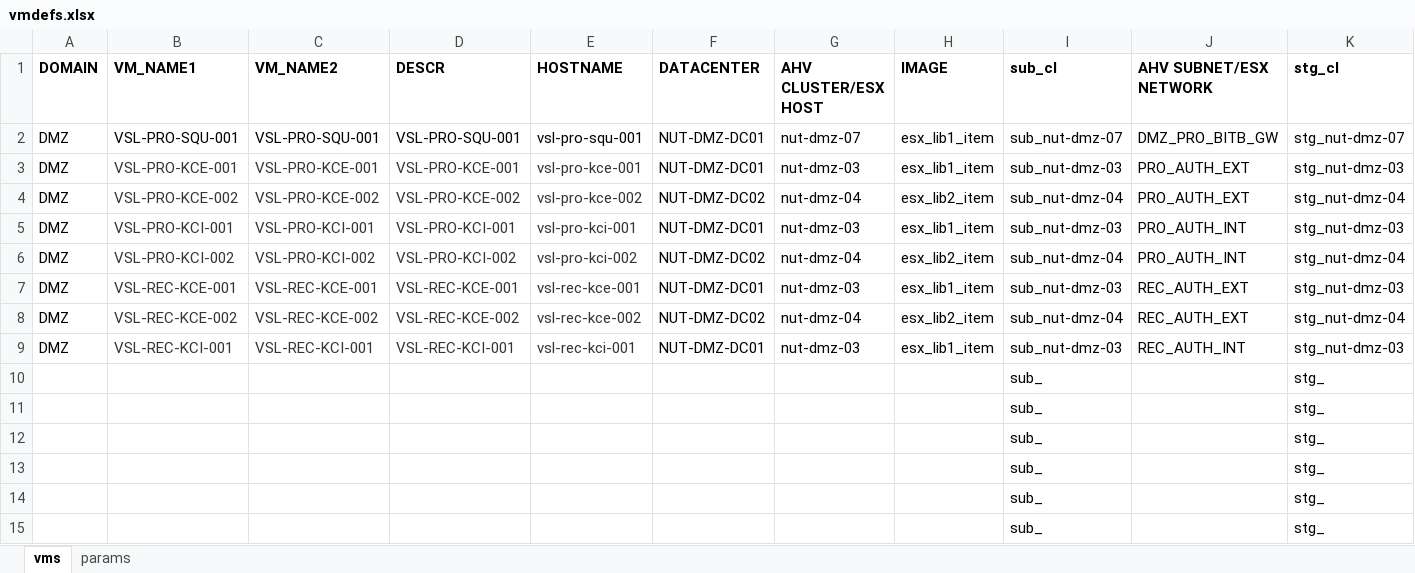
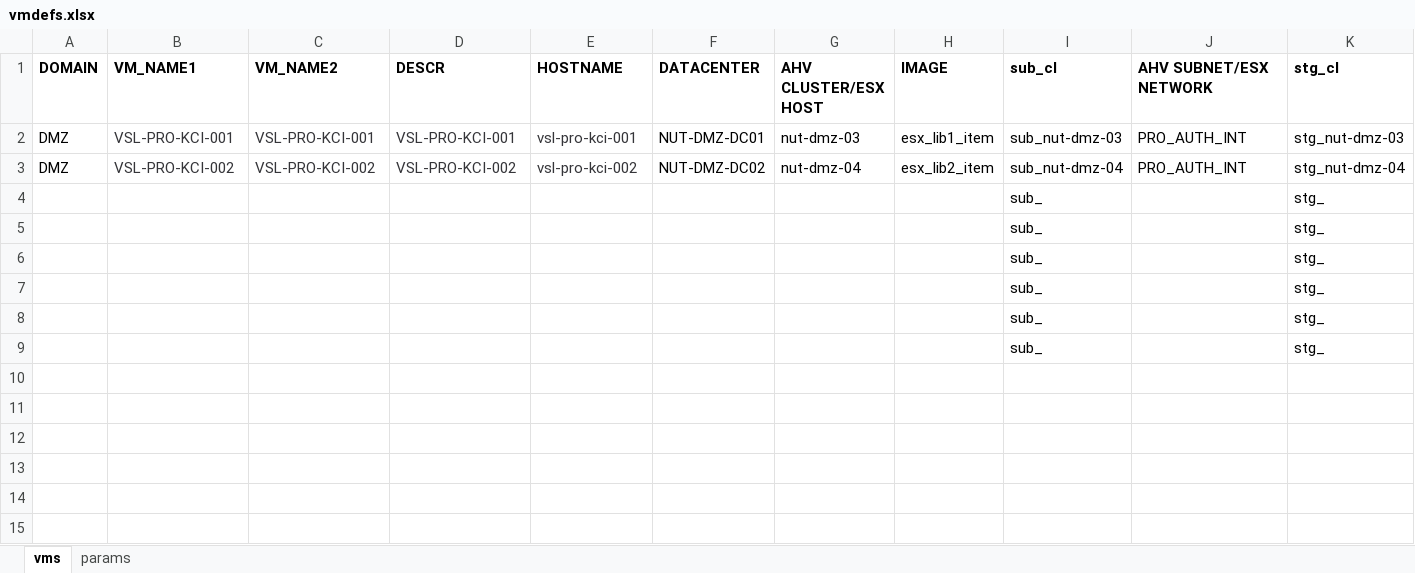
Before and after one commit to steve3535/terraform, an Excel workbook: vmdefs.xlsx, sheet vms, drawn as a sheet; only a part is shown; values as stored, in another font and other column widths than the file's, no borders; rows hold the shown columns only; the diff names each change by its address in the sheet, - before the commit and + after, or states it on an @@ line.

```diff
--- a/vmdefs.xlsx (sheet vms)
+++ b/vmdefs.xlsx (sheet vms)
-row 2: DMZ | VSL-PRO-SQU-001 | VSL-PRO-SQU-001 | VSL-PRO-SQU-001 | vsl-pro-squ-001 | NUT-DMZ-DC01 | nut-dmz-07 | esx_lib1_item | sub_nut-dmz-07 | DMZ_PRO_BITB_GW | stg_nut-dmz-07
-row 3: DMZ | VSL-PRO-KCE-001 | VSL-PRO-KCE-001 | VSL-PRO-KCE-001 | vsl-pro-kce-001 | NUT-DMZ-DC01 | nut-dmz-03 | esx_lib1_item | sub_nut-dmz-03 | PRO_AUTH_EXT | stg_nut-dmz-03
-row 4: DMZ | VSL-PRO-KCE-002 | VSL-PRO-KCE-002 | VSL-PRO-KCE-002 | vsl-pro-kce-002 | NUT-DMZ-DC02 | nut-dmz-04 | esx_lib2_item | sub_nut-dmz-04 | PRO_AUTH_EXT | stg_nut-dmz-04
-row 7: DMZ | VSL-REC-KCE-001 | VSL-REC-KCE-001 | VSL-REC-KCE-001 | vsl-rec-kce-001 | NUT-DMZ-DC01 | nut-dmz-03 | esx_lib1_item | sub_nut-dmz-03 | REC_AUTH_EXT | stg_nut-dmz-03
-row 8: DMZ | VSL-REC-KCE-002 | VSL-REC-KCE-002 | VSL-REC-KCE-002 | vsl-rec-kce-002 | NUT-DMZ-DC02 | nut-dmz-04 | esx_lib2_item | sub_nut-dmz-04 | REC_AUTH_EXT | stg_nut-dmz-04
-row 9: DMZ | VSL-REC-KCI-001 | VSL-REC-KCI-001 | VSL-REC-KCI-001 | vsl-rec-kci-001 | NUT-DMZ-DC01 | nut-dmz-03 | esx_lib1_item | sub_nut-dmz-03 | REC_AUTH_INT | stg_nut-dmz-03
```
Also changed, not shown: formulas that keep their value, 3 other files.
